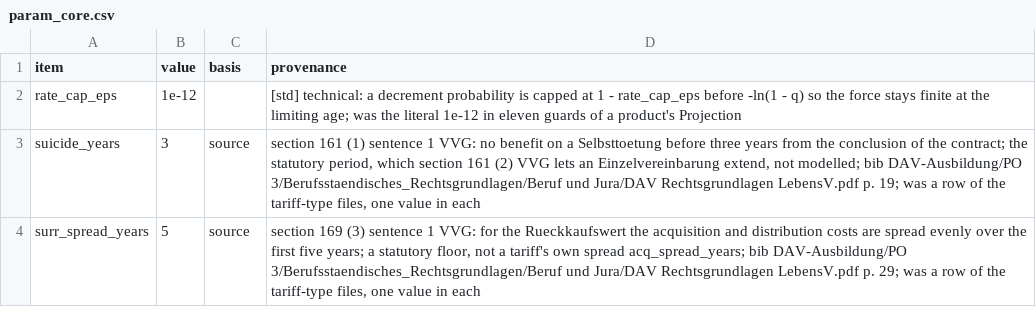
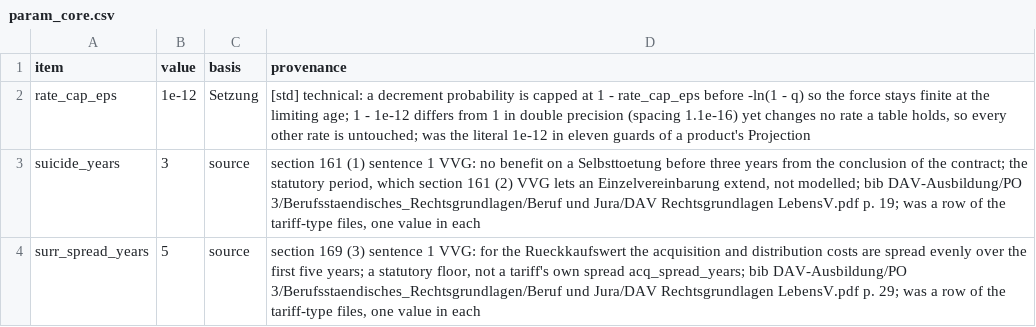
Before and after one commit to Degelmann-Solutions/delib-testbed, a CSV file: core/Core/Data/param_core.csv, drawn as a sheet; only a part is shown.

```diff
--- a/core/Core/Data/param_core.csv
+++ b/core/Core/Data/param_core.csv
@@ -1,3 +1,3 @@
 item,value,basis,provenance
-rate_cap_eps,1e-12,,"[std] technical: a decrement probability is capped at 1 - rate_cap_eps before -ln(1 - q) so the force stays finite at the limiting age; was the literal 1e-12 in eleven guards of a product's Projection"
+rate_cap_eps,1e-12,Setzung,"[std] technical: a decrement probability is capped at 1 - rate_cap_eps before -ln(1 - q) so the force stays finite at the limiting age; 1 - 1e-12 differs from 1 in double precision (spacing 1.1e-16) yet changes no rate a table holds, so every other rate is untouched; was the literal 1e-12 in eleven guards of a product's Projection"
 suicide_years,3,source,"section 161 (1) sentence 1 VVG: no benefit on a Selbsttoetung before three years from the conclusion of the contract; the statutory period, which section 161 (2) VVG lets an Einzelvereinbarung extend, not modelled; bib DAV-Ausbildung/PO 3/Berufsstaendisches_Rechtsgrundlagen/Beruf und Jura/DAV Rechtsgrundlagen LebensV.pdf p. 19; was a row of the tariff-type files, one value in each"
```
Also changed, not shown: products/basisrente/param_tariff_type.csv, 3 other files.
